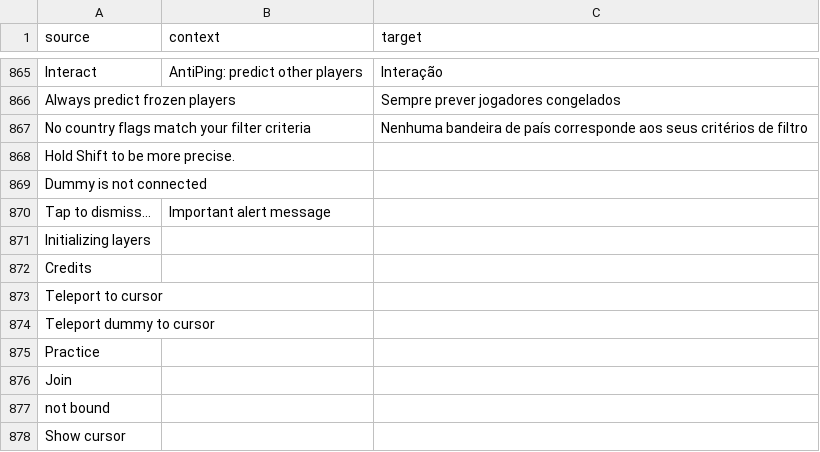
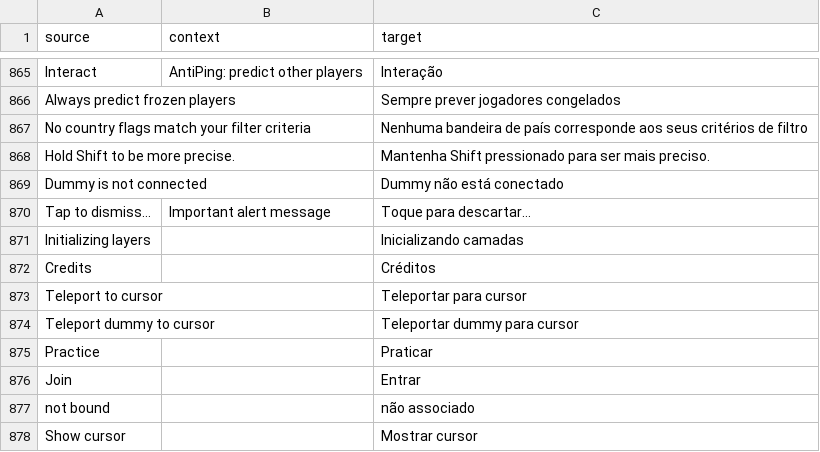
Before and after one commit to ddnet/ddnet-translations, a CSV file: ddnet/pt-BR.csv, drawn as a sheet; only a part is shown, gaps mark what is left out.

Commit message:
Translated using Weblate (Portuguese (Brazil))
Currently translated at 100.0% (877 of 877 strings)

Translation: DDNet/DDNet
Translate-URL: https://hosted.weblate.org/projects/ddnet/ddnet/pt_BR/

```diff
--- a/ddnet/pt-BR.csv
+++ b/ddnet/pt-BR.csv
@@ -867,12 +867,12 @@
 "No country flags match your filter criteria","","Nenhuma bandeira de país corresponde aos seus critérios de filtro"
-"Hold Shift to be more precise.","",""
-"Dummy is not connected","",""
-"Tap to dismiss…","Important alert message",""
-"Initializing layers","",""
-"Credits","",""
-"Teleport to cursor","",""
-"Teleport dummy to cursor","",""
-"Practice","",""
-"Join","",""
-"not bound","",""
-"Show cursor","",""
+"Hold Shift to be more precise.","","Mantenha Shift pressionado para ser mais preciso."
+"Dummy is not connected","","Dummy não está conectado"
+"Tap to dismiss…","Important alert message","Toque para descartar…"
+"Initializing layers","","Inicializando camadas"
+"Credits","","Créditos"
+"Teleport to cursor","","Teleportar para cursor"
+"Teleport dummy to cursor","","Teleportar dummy para cursor"
+"Practice","","Praticar"
+"Join","","Entrar"
+"not bound","","não associado"
+"Show cursor","","Mostrar cursor"
```
